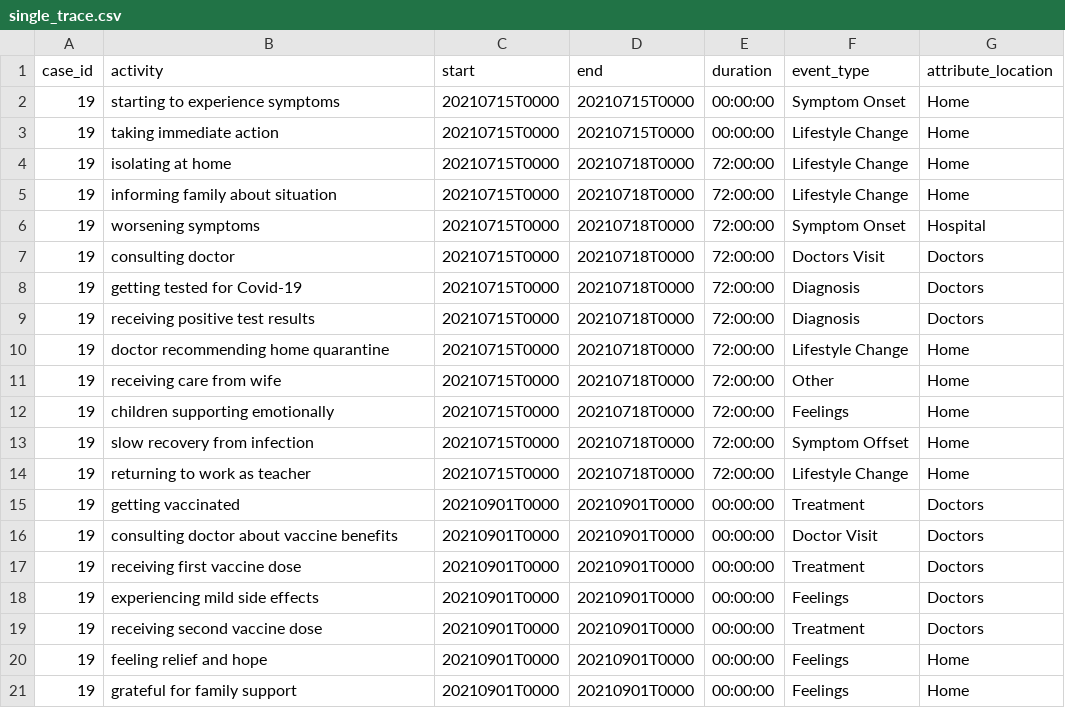
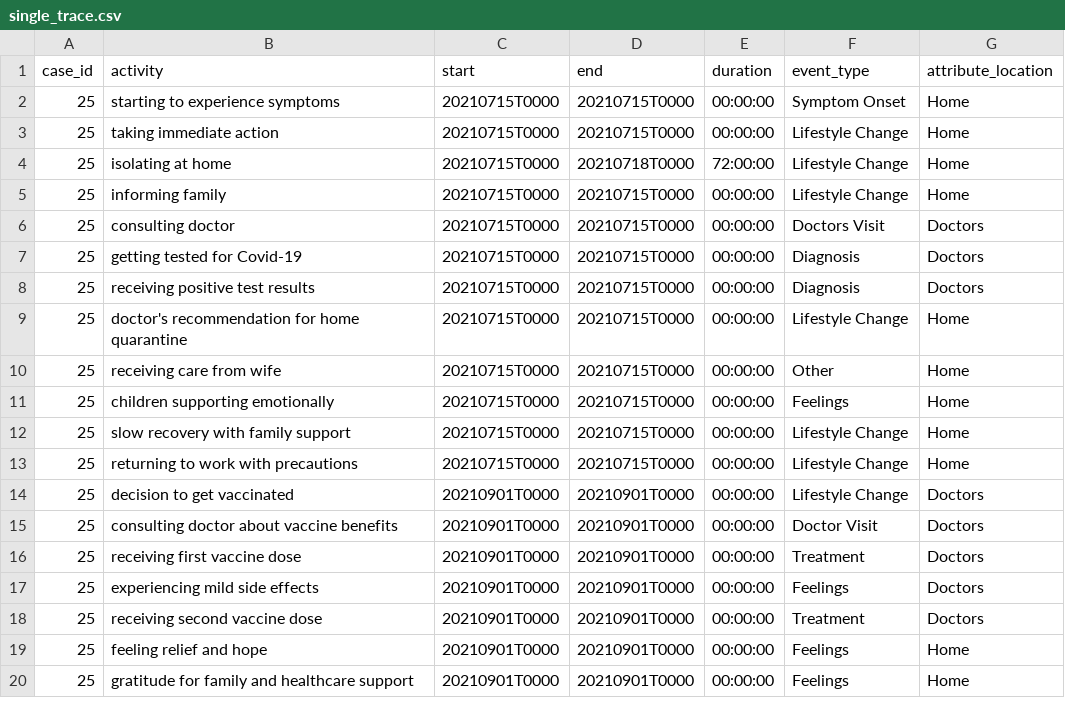
Before and after one commit to bptlab/TracEX, a CSV file: tracex_project/extraction/content/outputs/single_trace.csv, drawn as a sheet.

```diff
--- a/tracex_project/extraction/content/outputs/single_trace.csv
+++ b/tracex_project/extraction/content/outputs/single_trace.csv
@@ -1,21 +1,20 @@
 case_id,activity,start,end,duration,event_type,attribute_location
-19,starting to experience symptoms,20210715T0000,20210715T0000,00:00:00,Symptom Onset,Home
-19,taking immediate action,20210715T0000,20210715T0000,00:00:00,Lifestyle Change,Home
-19,isolating at home,20210715T0000,20210718T0000,72:00:00,Lifestyle Change,Home
-19,informing family about situation,20210715T0000,20210718T0000,72:00:00,Lifestyle Change,Home
-19,worsening symptoms,20210715T0000,20210718T0000,72:00:00,Symptom Onset,Hospital
-19,consulting doctor,20210715T0000,20210718T0000,72:00:00,Doctors Visit,Doctors
-19,getting tested for Covid-19,20210715T0000,20210718T0000,72:00:00,Diagnosis,Doctors
-19,receiving positive test results,20210715T0000,20210718T0000,72:00:00,Diagnosis,Doctors
-19,doctor recommending home quarantine,20210715T0000,20210718T0000,72:00:00,Lifestyle Change,Home
-19,receiving care from wife,20210715T0000,20210718T0000,72:00:00,Other,Home
-19,children supporting emotionally,20210715T0000,20210718T0000,72:00:00,Feelings,Home
-19,slow recovery from infection,20210715T0000,20210718T0000,72:00:00,Symptom Offset,Home
-19,returning to work as teacher,20210715T0000,20210718T0000,72:00:00,Lifestyle Change,Home
-19,getting vaccinated,20210901T0000,20210901T0000,00:00:00,Treatment,Doctors
-19,consulting doctor about vaccine benefits,20210901T0000,20210901T0000,00:00:00,Doctor Visit,Doctors
-19,receiving first vaccine dose,20210901T0000,20210901T0000,00:00:00,Treatment,Doctors
-19,experiencing mild side effects,20210901T0000,20210901T0000,00:00:00,Feelings,Doctors
-19,receiving second vaccine dose,20210901T0000,20210901T0000,00:00:00,Treatment,Doctors
-19,feeling relief and hope,20210901T0000,20210901T0000,00:00:00,Feelings,Home
-19,grateful for family support,20210901T0000,20210901T0000,00:00:00,Feelings,Home
+25,starting to experience symptoms,20210715T0000,20210715T0000,00:00:00,Symptom Onset,Home
+25,taking immediate action,20210715T0000,20210715T0000,00:00:00,Lifestyle Change,Home
+25,isolating at home,20210715T0000,20210718T0000,72:00:00,Lifestyle Change,Home
+25,informing family,20210715T0000,20210715T0000,00:00:00,Lifestyle Change,Home
+25,consulting doctor,20210715T0000,20210715T0000,00:00:00,Doctors Visit,Doctors
+25,getting tested for Covid-19,20210715T0000,20210715T0000,00:00:00,Diagnosis,Doctors
+25,receiving positive test results,20210715T0000,20210715T0000,00:00:00,Diagnosis,Doctors
+25,doctor's recommendation for home quarantine,20210715T0000,20210715T0000,00:00:00,Lifestyle Change,Home
+25,receiving care from wife,20210715T0000,20210715T0000,00:00:00,Other,Home
+25,children supporting emotionally,20210715T0000,20210715T0000,00:00:00,Feelings,Home
+25,slow recovery with family support,20210715T0000,20210715T0000,00:00:00,Lifestyle Change,Home
+25,returning to work with precautions,20210715T0000,20210715T0000,00:00:00,Lifestyle Change,Home
+25,decision to get vaccinated,20210901T0000,20210901T0000,00:00:00,Lifestyle Change,Doctors
+25,consulting doctor about vaccine benefits,20210901T0000,20210901T0000,00:00:00,Doctor Visit,Doctors
+25,receiving first vaccine dose,20210901T0000,20210901T0000,00:00:00,Treatment,Doctors
+25,experiencing mild side effects,20210901T0000,20210901T0000,00:00:00,Feelings,Doctors
+25,receiving second vaccine dose,20210901T0000,20210901T0000,00:00:00,Treatment,Doctors
+25,feeling relief and hope,20210901T0000,20210901T0000,00:00:00,Feelings,Home
+25,gratitude for family and healthcare support,20210901T0000,20210901T0000,00:00:00,Feelings,Home
```
Also changed, not shown: 15 other files.
